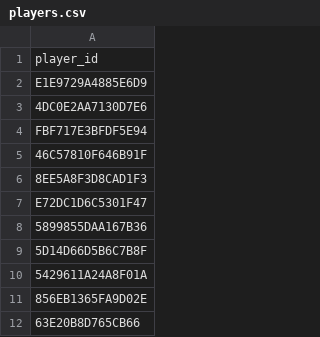
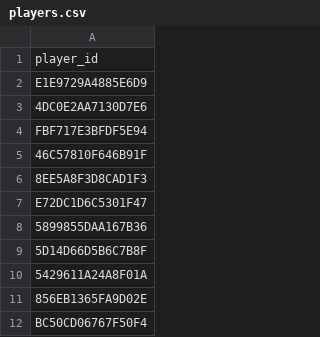
Before and after one commit to fr3ak2511/CS-Rewards-Bot, a CSV file: players.csv, drawn as a sheet.

Commit message:
Update players.csv

```diff
--- a/players.csv
+++ b/players.csv
@@ -11,2 +11,2 @@ E72DC1D6C5301F47
 856EB1365FA9D02E
-63E20B8D765CB66
+BC50CD06767F50F4
```
